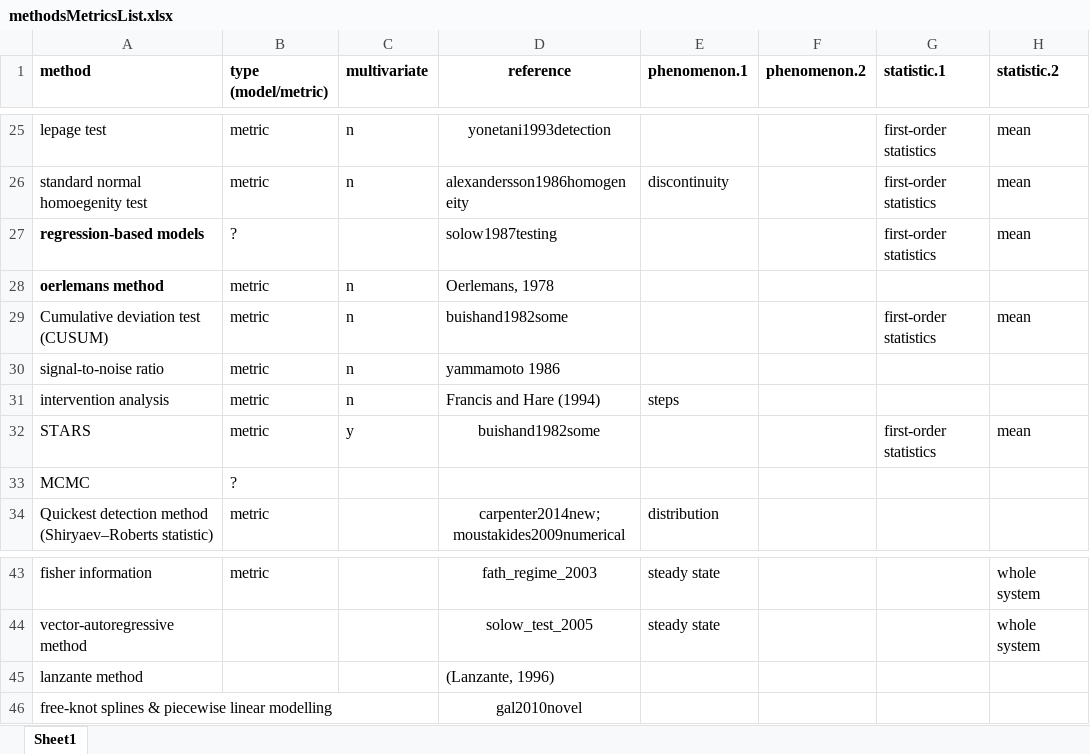
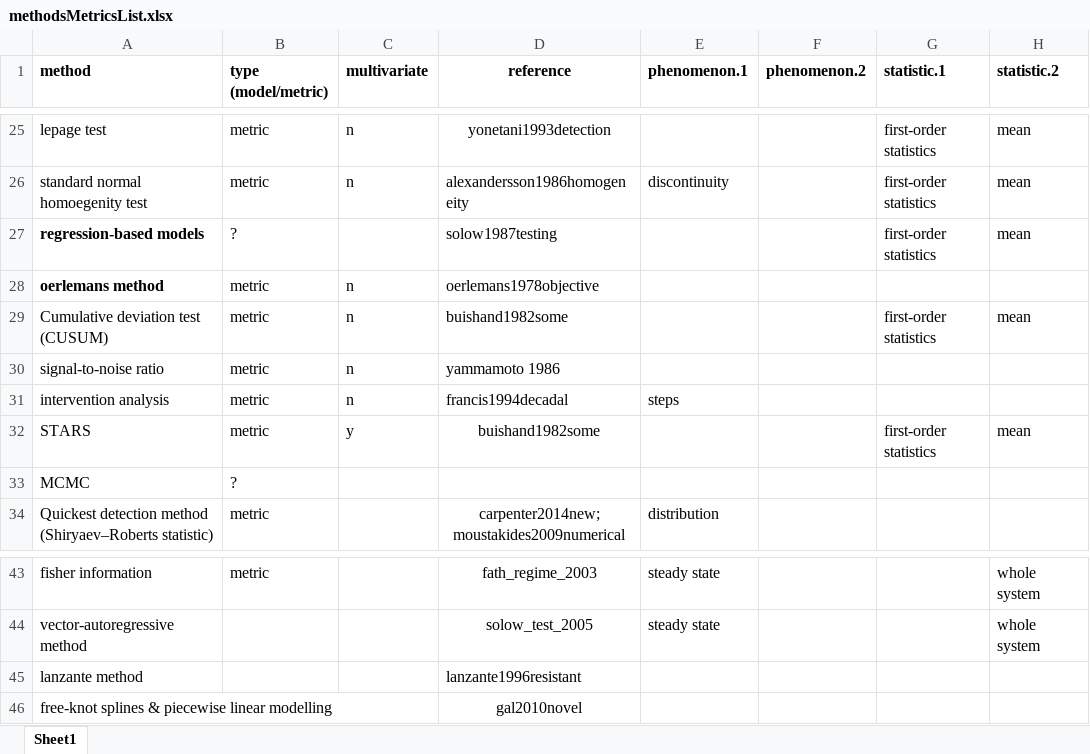
Before and after one commit to trashbirdecology/myDissertation, an Excel workbook: chapterFiles/rdmReview/methodsMetricsList.xlsx, sheet Sheet1, drawn as a sheet; only a part is shown, gaps mark what is left out; values as stored, in another font and other column widths than the file's, no borders; the diff names each change by its address in the sheet, - before the commit and + after, or states it on an @@ line.

```diff
--- a/chapterFiles/rdmReview/methodsMetricsList.xlsx (sheet Sheet1)
+++ b/chapterFiles/rdmReview/methodsMetricsList.xlsx (sheet Sheet1)
-D28 (reference): Oerlemans, 1978
+D28 (reference): oerlemans1978objective
-D31 (reference): Francis and Hare (1994)
+D31 (reference): francis1994decadal
-D45 (reference): (Lanzante, 1996)
+D45 (reference): lanzante1996resistant
```
Also changed, not shown: 5 other files.
